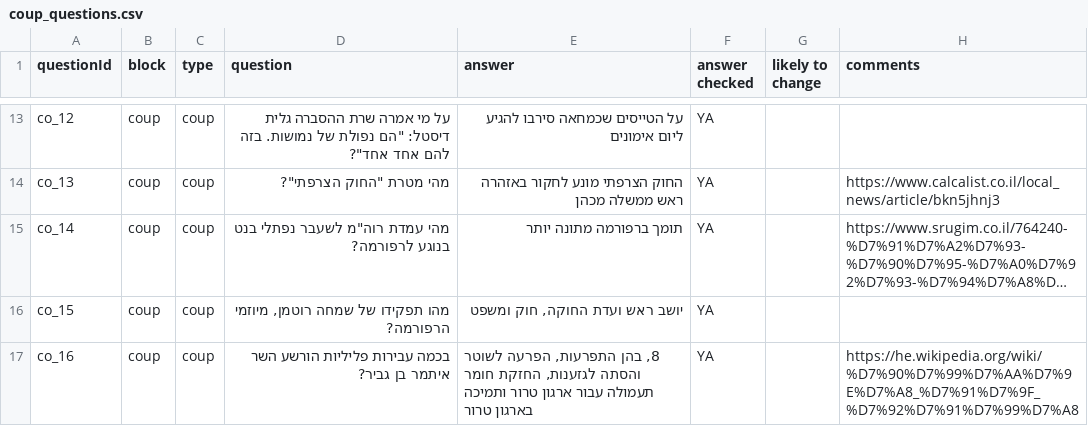
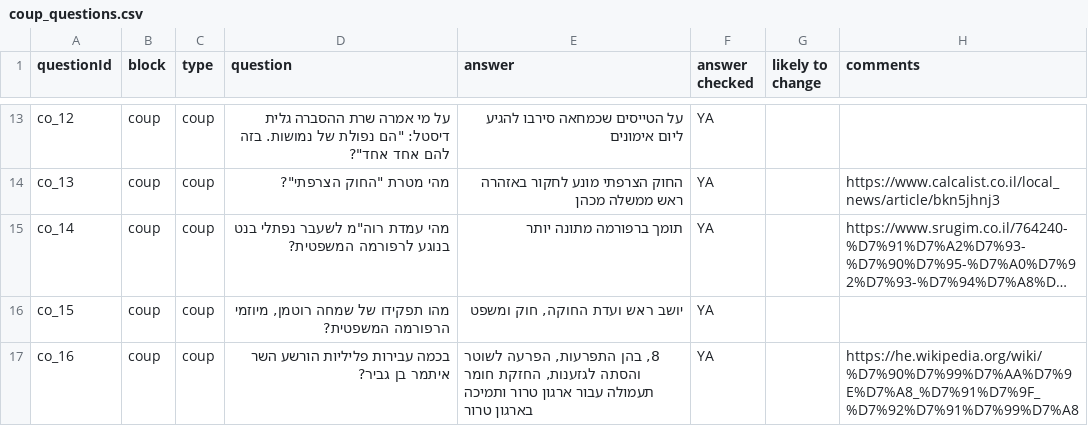
Before and after one commit to yanivabir/coup_exp1, a CSV file: static/coup_questions.csv, drawn as a sheet; only a part is shown, gaps mark what is left out; long unchanged cells end in …; the diff covers the shown part only; the diff names each change by its address in the sheet, - before the commit and + after, or states it on an @@ line.

Commit message:
judicial reform

```diff
--- a/static/coup_questions.csv
+++ b/static/coup_questions.csv
-D15 (question): …בנט בנוגע לרפורמה?
+D15 (question): …בנט בנוגע לרפורמה המשפטית?
-D16 (question): מהו תפקידו של שמחה רוטמן, מיוזמי הרפורמה?
+D16 (question): מהו תפקידו של שמחה רוטמן, מיוזמי הרפורמה המשפטית?
```
Also changed, not shown: 7 edited cells elsewhere in this file.
